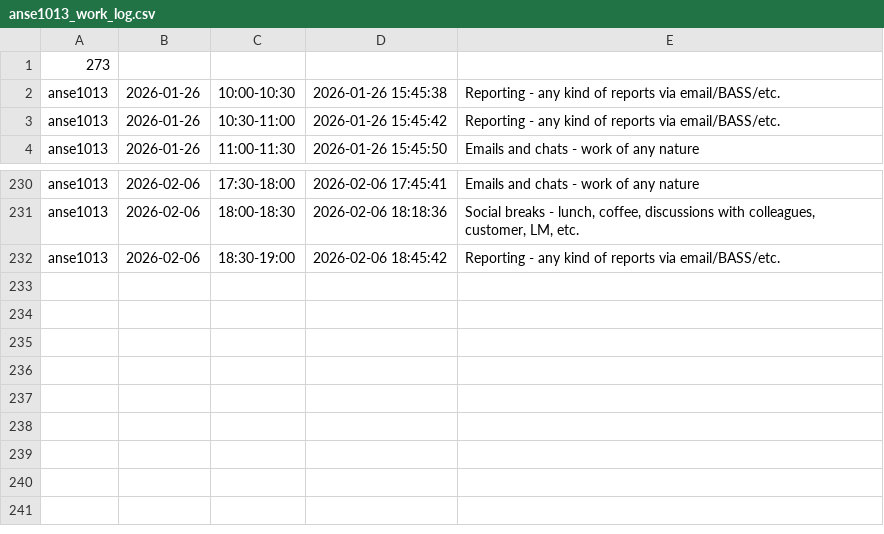
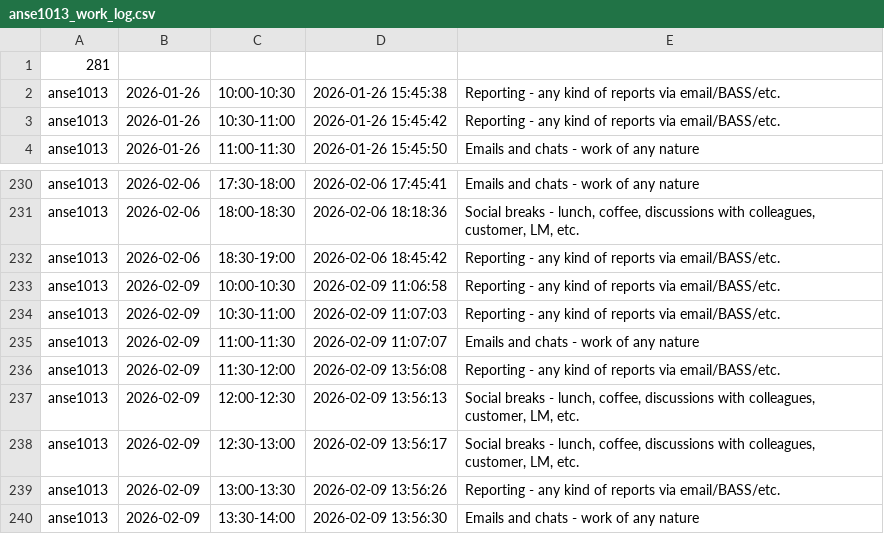
Before and after one commit to ShishalovMV/task-tracker-data, a CSV file: anse1013_work_log.csv, drawn as a sheet; only a part is shown, gaps mark what is left out.

Commit message:
Update anse1013_work_log.csv (version 281)

```diff
--- a/anse1013_work_log.csv
+++ b/anse1013_work_log.csv
@@ -1,2 +1,2 @@
-273
+281
 anse1013|2026-01-26|10:00-10:30|2026-01-26 15:45:38|Reporting - any kind of reports via email/BASS/etc.
@@ -232 +232,9 @@ anse1013|2026-02-06|18:00-18:30|2026-02-06 18:18:36|Social breaks - lunch, coffe
 anse1013|2026-02-06|18:30-19:00|2026-02-06 18:45:42|Reporting - any kind of reports via email/BASS/etc.
+anse1013|2026-02-09|10:00-10:30|2026-02-09 11:06:58|Reporting - any kind of reports via email/BASS/etc.
+anse1013|2026-02-09|10:30-11:00|2026-02-09 11:07:03|Reporting - any kind of reports via email/BASS/etc.
+anse1013|2026-02-09|11:00-11:30|2026-02-09 11:07:07|Emails and chats - work of any nature
+anse1013|2026-02-09|11:30-12:00|2026-02-09 13:56:08|Reporting - any kind of reports via email/BASS/etc.
+anse1013|2026-02-09|12:00-12:30|2026-02-09 13:56:13|Social breaks - lunch, coffee, discussions with colleagues, customer, LM, etc.
+anse1013|2026-02-09|12:30-13:00|2026-02-09 13:56:17|Social breaks - lunch, coffee, discussions with colleagues, customer, LM, etc.
+anse1013|2026-02-09|13:00-13:30|2026-02-09 13:56:26|Reporting - any kind of reports via email/BASS/etc.
+anse1013|2026-02-09|13:30-14:00|2026-02-09 13:56:30|Emails and chats - work of any nature
```
